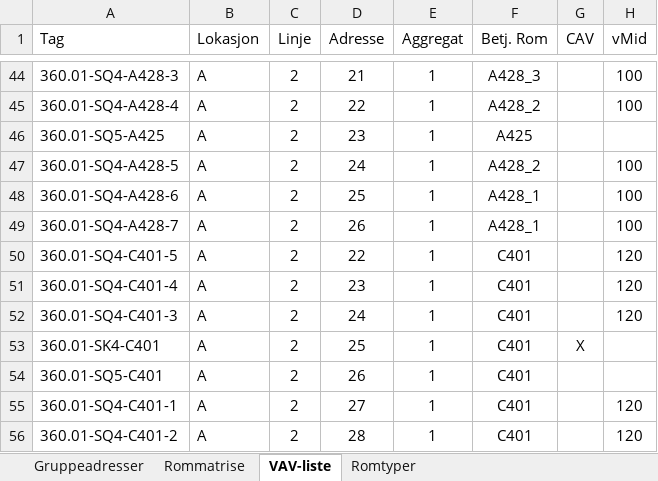
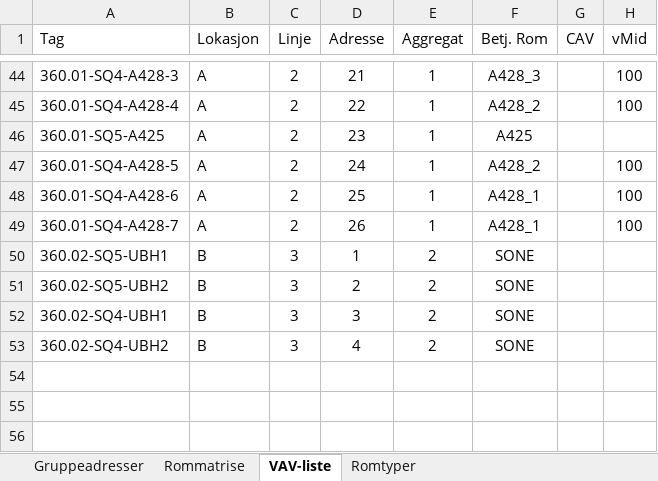
Before and after one commit to sindyv/knx-wago-parser-2, an Excel workbook: OC.xlsx, sheet VAV-liste, drawn as a sheet; only a part is shown, gaps mark what is left out; values as stored, in another font and other column widths than the file's, no borders; removed rows and columns are numbered as before the commit, all else as after; the diff names each change by its address in the sheet, - before the commit and + after, or states it on an @@ line.

```diff
--- a/OC.xlsx (sheet VAV-liste)
+++ b/OC.xlsx (sheet VAV-liste)
-row 50: 360.01-SQ4-C401-5 | A | 2 | 22 | 1 | C401 |  | 120
-row 51: 360.01-SQ4-C401-4 | A | 2 | 23 | 1 | C401 |  | 120
-row 52: 360.01-SQ4-C401-3 | A | 2 | 24 | 1 | C401 |  | 120
-row 53: 360.01-SK4-C401 | A | 2 | 25 | 1 | C401 | X
-row 54: 360.01-SQ5-C401 | A | 2 | 26 | 1 | C401
-row 55: 360.01-SQ4-C401-1 | A | 2 | 27 | 1 | C401 |  | 120
-row 56: 360.01-SQ4-C401-2 | A | 2 | 28 | 1 | C401 |  | 120
+row 50: 360.02-SQ5-UBH1 | B | 3 | 1 | 2 | SONE
+row 51: 360.02-SQ5-UBH2 | B | 3 | 2 | 2 | SONE
+row 52: 360.02-SQ4-UBH1 | B | 3 | 3 | 2 | SONE
+row 53: 360.02-SQ4-UBH2 | B | 3 | 4 | 2 | SONE
```
Also changed, not shown: sheet Gruppeadresser, sheet Rommatrise, 23 other files.
